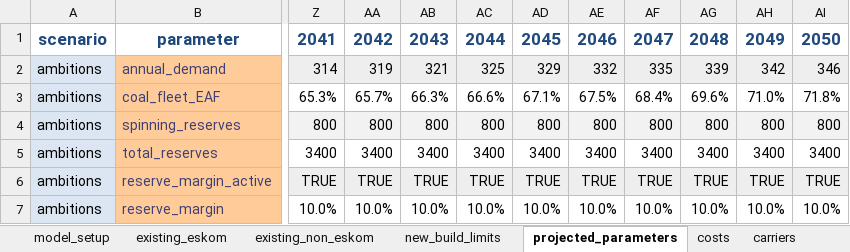
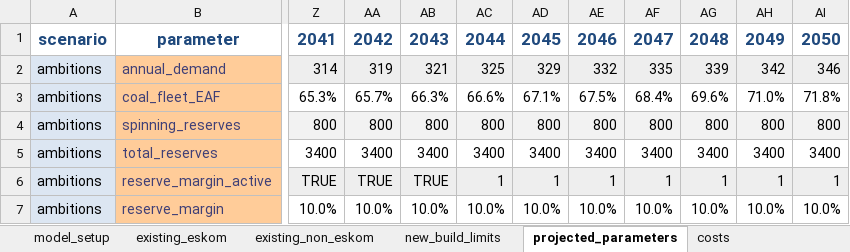
Before and after one commit to MeridianEconomics/pypsa-rsa, an Excel workbook: model_file.xlsx, sheet projected_parameters, drawn as a sheet; only a part is shown, gaps mark what is left out; values as stored, in another font and other column widths than the file's, no borders; the diff names each change by its address in the sheet, - before the commit and + after, or states it on an @@ line.

```diff
--- a/model_file.xlsx (sheet projected_parameters)
+++ b/model_file.xlsx (sheet projected_parameters)
-sheet tab: carriers
-AC6: TRUE
+AC6: 1
-AD6: TRUE
+AD6: 1
-AE6: TRUE
+AE6: 1
-AF6: TRUE
+AF6: 1
-AG6: TRUE
+AG6: 1
-AH6: TRUE
+AH6: 1
-AI6: TRUE
+AI6: 1
```
Also changed, not shown: sheet existing_non_eskom, sheet existing_eskom, sheet costs, sheet model_setup, sheet new_build_limits, formulas that keep their value, hidden cells, charts or pictures, data/ambitions_validation.xlsx, data/num_lines.xlsx, 28 other files.
